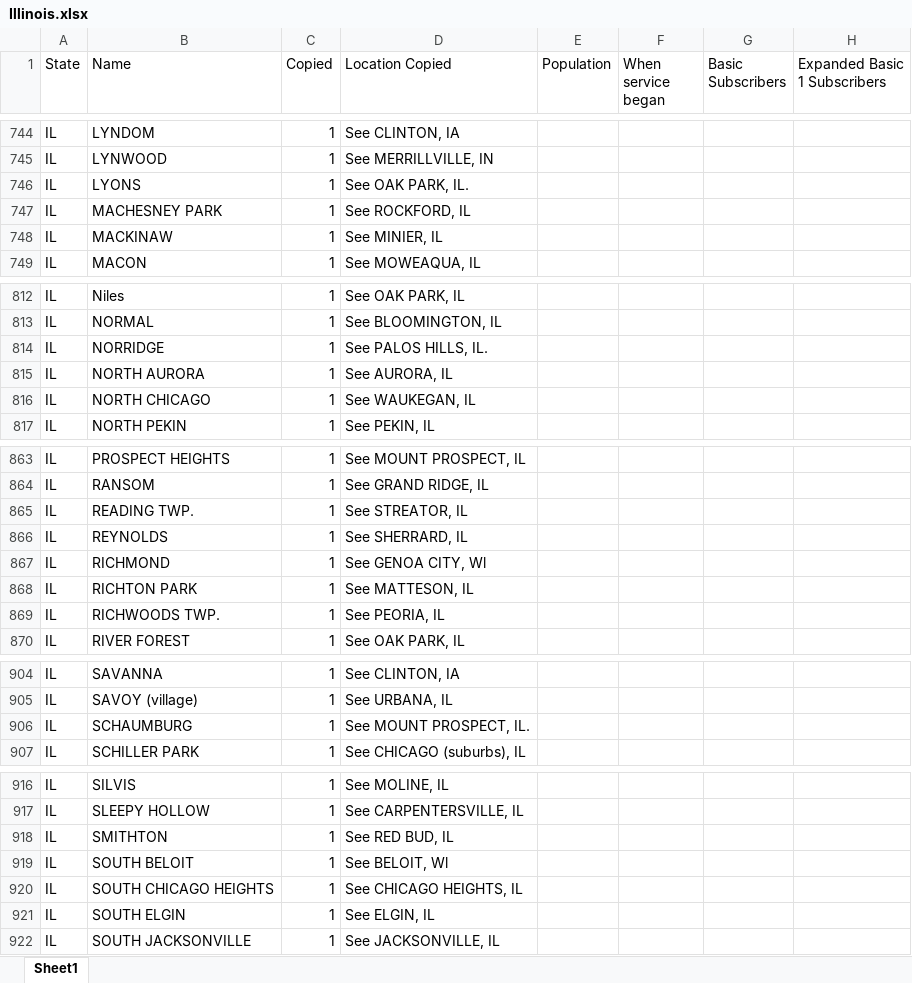
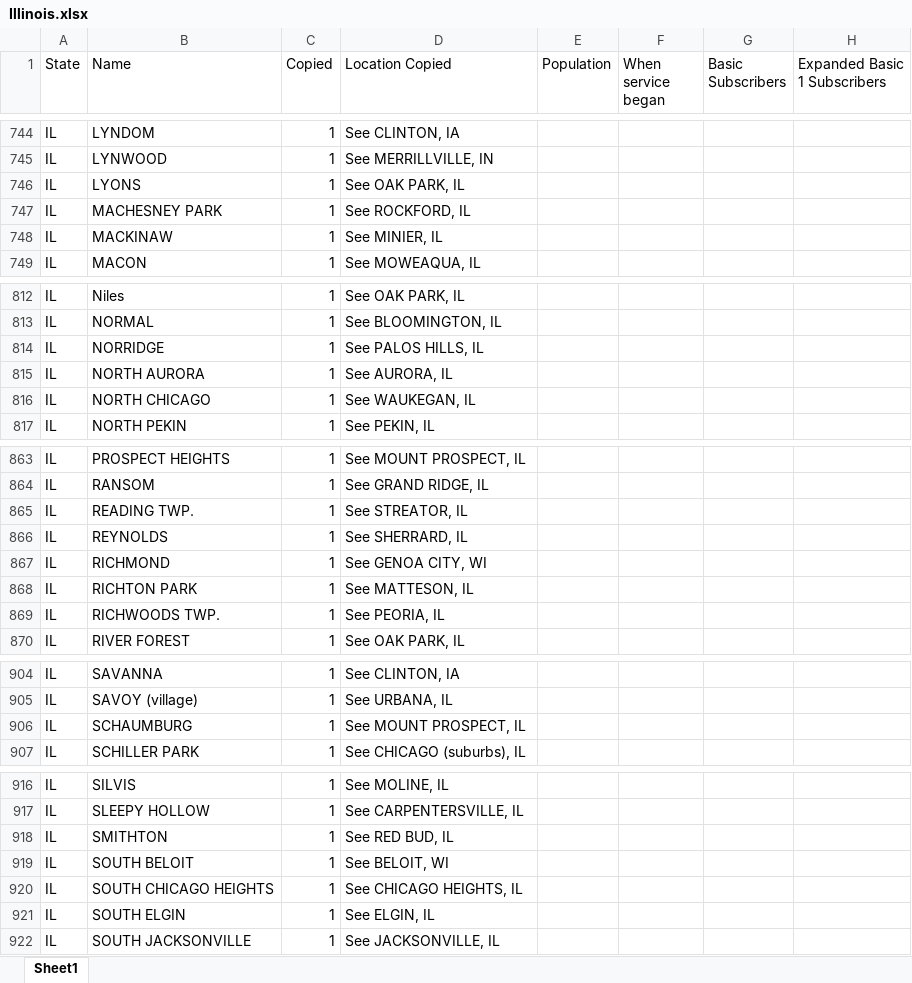
Before and after one commit to yuca1/cable, an Excel workbook: Output/1988/Illinois/Illinois.xlsx, sheet Sheet1, drawn as a sheet; only a part is shown, gaps mark what is left out; values as stored, in another font and other column widths than the file's, no borders; the diff covers the shown part only; the diff names each change by its address in the sheet, - before the commit and + after, or states it on an @@ line.

```diff
--- a/Output/1988/Illinois/Illinois.xlsx (sheet Sheet1)
+++ b/Output/1988/Illinois/Illinois.xlsx (sheet Sheet1)
-D746 (Location Copied): See OAK PARK, IL.
+D746 (Location Copied): See OAK PARK, IL
-D814 (Location Copied): See PALOS HILLS, IL.
+D814 (Location Copied): See PALOS HILLS, IL
-D867 (Location Copied): See GENOA CITY, Wl
+D867 (Location Copied): See GENOA CITY, WI
-D906 (Location Copied): See MOUNT PROSPECT, IL.
+D906 (Location Copied): See MOUNT PROSPECT, IL
-D919 (Location Copied): See BELOIT, Wl
+D919 (Location Copied): See BELOIT, WI
```
Also changed, not shown: 17 edited cells elsewhere in this sheet, Output/1988/Georgia/Georgia.xlsx, Output/1988/Hawaii/Hawaii.xlsx, 18 other files.
